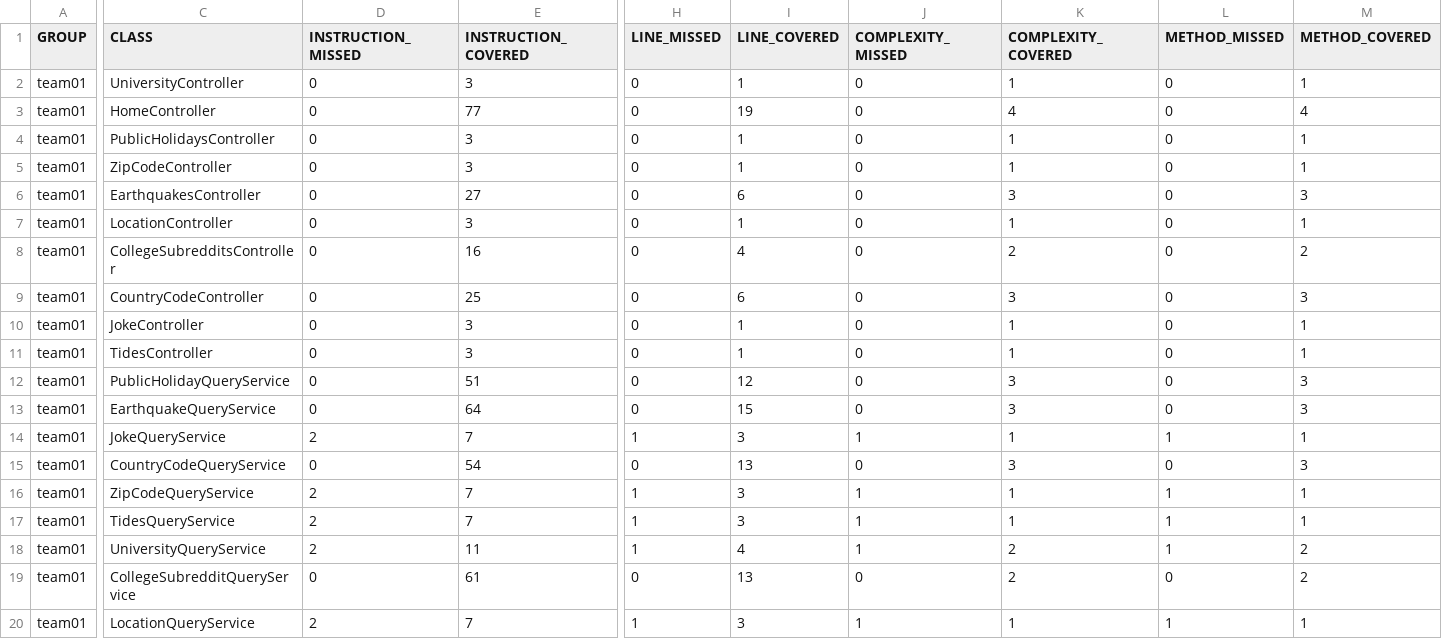
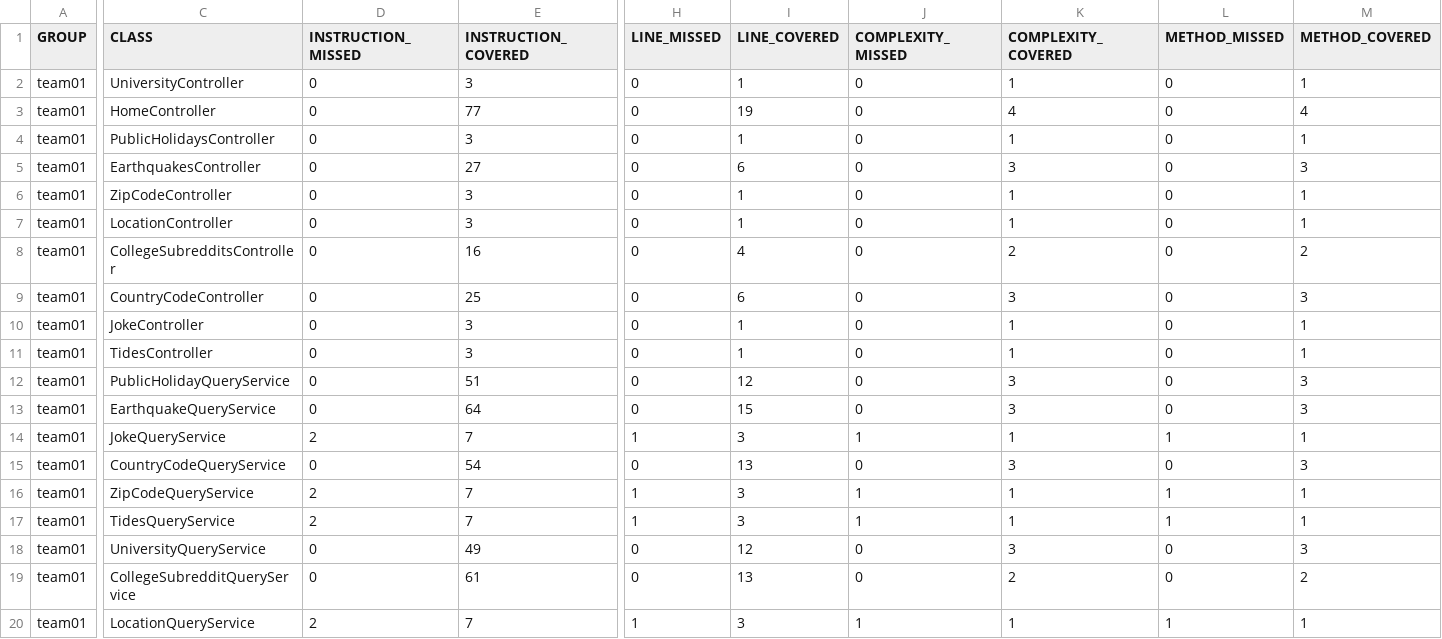
Before and after one commit to ucsb-cs156-f23/team01-f23-7pm-4, a CSV file: jacoco/jacoco.csv, drawn as a sheet; only a part is shown, gaps mark what is left out; the diff names each change by its address in the sheet, - before the commit and + after, or states it on an @@ line.

Commit message:
Deploying to gh-pages from @ ucsb-cs156-f23/team01-f23-7pm-4@5412f341a23fd8be213e60645e598bb832116e0d 🚀

```diff
--- a/jacoco/jacoco.csv
+++ b/jacoco/jacoco.csv
@@ row 6 moved to row 5: team01 @@
-D18 (INSTRUCTION_MISSED): 2
+D18 (INSTRUCTION_MISSED): 0
-E18 (INSTRUCTION_COVERED): 11
+E18 (INSTRUCTION_COVERED): 49
-H18 (LINE_MISSED): 1
+H18 (LINE_MISSED): 0
-I18 (LINE_COVERED): 4
+I18 (LINE_COVERED): 12
-J18 (COMPLEXITY_MISSED): 1
+J18 (COMPLEXITY_MISSED): 0
-K18 (COMPLEXITY_COVERED): 2
+K18 (COMPLEXITY_COVERED): 3
-L18 (METHOD_MISSED): 1
+L18 (METHOD_MISSED): 0
-M18 (METHOD_COVERED): 2
+M18 (METHOD_COVERED): 3
```
Also changed, not shown: 8 other files.
